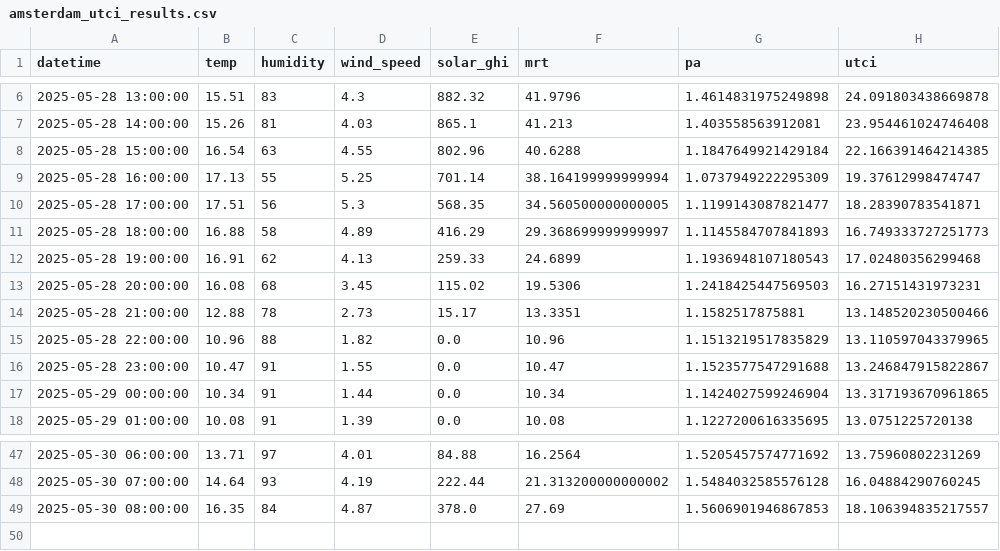
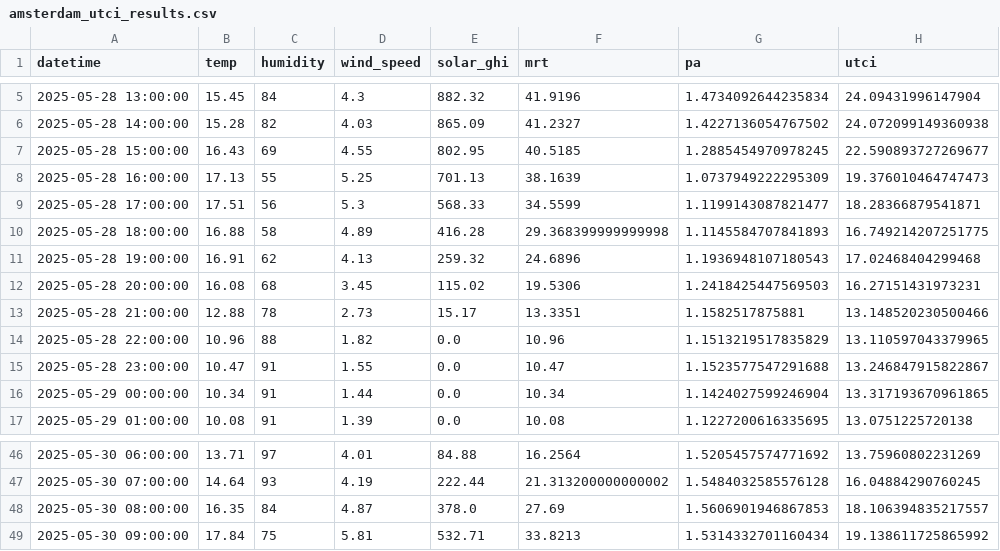
Before and after one commit to rachna-uva/heinecan, a CSV file: amsterdam_utci_results.csv, drawn as a sheet; only a part is shown, gaps mark what is left out; the diff covers the shown part only.

```diff
--- a/amsterdam_utci_results.csv
+++ b/amsterdam_utci_results.csv
@@ -6,8 +5,8 @@ datetime,temp,humidity,wind_speed,solar_ghi,mrt,pa,utci
-2025-05-28 13:00:00,15.51,83,4.3,882.32,41.9796,1.4614831975249898,24.091803438669878
-2025-05-28 14:00:00,15.26,81,4.03,865.1,41.213,1.403558563912081,23.954461024746408
-2025-05-28 15:00:00,16.54,63,4.55,802.96,40.6288,1.1847649921429184,22.166391464214385
-2025-05-28 16:00:00,17.13,55,5.25,701.14,38.164199999999994,1.0737949222295309,19.37612998474747
-2025-05-28 17:00:00,17.51,56,5.3,568.35,34.560500000000005,1.1199143087821477,18.28390783541871
-2025-05-28 18:00:00,16.88,58,4.89,416.29,29.368699999999997,1.1145584707841893,16.749333727251773
-2025-05-28 19:00:00,16.91,62,4.13,259.33,24.6899,1.1936948107180543,17.02480356299468
+2025-05-28 13:00:00,15.45,84,4.3,882.32,41.9196,1.4734092644235834,24.09431996147904
+2025-05-28 14:00:00,15.28,82,4.03,865.09,41.2327,1.4227136054767502,24.072099149360938
+2025-05-28 15:00:00,16.43,69,4.55,802.95,40.5185,1.2885454970978245,22.590893727269677
+2025-05-28 16:00:00,17.13,55,5.25,701.13,38.1639,1.0737949222295309,19.376010464747473
+2025-05-28 17:00:00,17.51,56,5.3,568.33,34.5599,1.1199143087821477,18.28366879541871
+2025-05-28 18:00:00,16.88,58,4.89,416.28,29.368399999999998,1.1145584707841893,16.749214207251775
+2025-05-28 19:00:00,16.91,62,4.13,259.32,24.6896,1.1936948107180543,17.02468404299468
 2025-05-28 20:00:00,16.08,68,3.45,115.02,19.5306,1.2418425447569503,16.27151431973231
@@ -49 +48,2 @@ datetime,temp,humidity,wind_speed,solar_ghi,mrt,pa,utci
 2025-05-30 08:00:00,16.35,84,4.87,378.0,27.69,1.5606901946867853,18.106394835217557
+2025-05-30 09:00:00,17.84,75,5.81,532.71,33.8213,1.5314332701160434,19.138611725865992
```
Also changed, not shown: 1 removed row and 15 edited cells elsewhere in this file, amsterdam_hourly_weather.csv, amsterdam_utci_inputs.csv, 8 other files.
